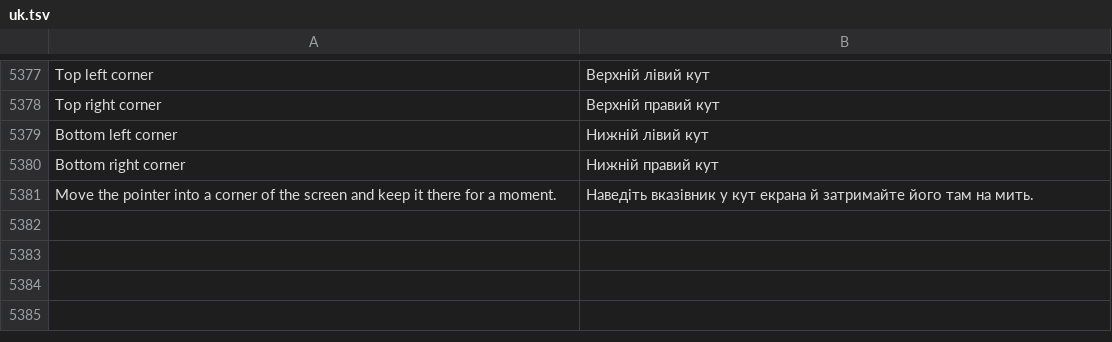
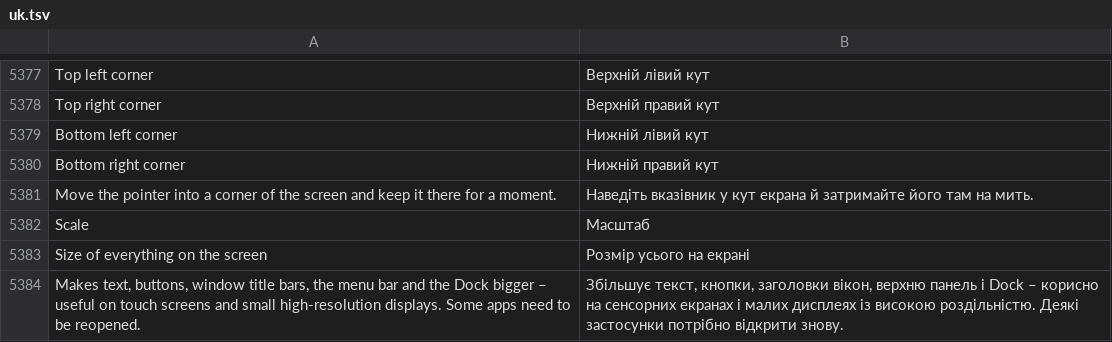
Before and after one commit to luxopes/LuxOS-Arch, a TSV file: packages/luxos-i18n/files/uk.tsv, drawn as a sheet; only a part is shown, gaps mark what is left out; the diff names each change by its address in the sheet, - before the commit and + after, or states it on an @@ line.

Commit message:
Touch fixes from the first real-device tester + display scale 100-200 % (luxos-desktop 1.1.0-100, luxos-i18n 100, luxos-docs 97) - Firefox gets real touch events on touch devices (luxos.cfg: dom.w3c_touch_events.enabled=1 and apz.allow_zooming only when ~/.config/luxos/touch-state has touchscreen=1): a finger drag scrolls pages/YouTube instead of selecting like a mouse; the pointer hides on touch (unclutter --hide-on-touch, new dependency); the on-screen keyboard auto-shows also when a keyboard device is present (convertibles keep the built-in keyboard; keyboard-device-detection off, hide-on-key-press) and is bigger (dock height ~40 % of the built-in screen in landscape, 30 % in portrait, only while the user has not changed it; luxos-touch osk-size); the AT-SPI bus IsEnabled is set right away so the keyboard also appears in running apps; luxos-touch guard reattaches a touch screen that Onboard left as a floating XInput slave (touch dead everywhere) after two checks; workspaces also with a 4-finger swipe left/right (luxos-touchegg 2)
Displays > Scale: 100/125/150/175/200 % like Windows - 100-150 % Xft/DPI 96/120/144 plus proportional menu
bar height, Dock icon size, cursor size and WhiteSur -hdpi window frames (bigger title bar buttons for
fingers), 175/200 % Gdk/WindowScalingFactor 2 with DPI for the exact ratio and -xhdpi frames; Text Size is
relative to the scale, custom bar/Dock sizes are kept; ~/.config/luxos/display-scale, luxos_displays.py
scale-get|scale-set. 3 new strings in 12 languages; docs Displays and Touch; CHANGELOG 1.0.5.
Tests: luxos-touch guard (fake xinput), osk-size, session spawns; Firefox touch pref with real Firefox
(Xvfb); scale math, set_scale sequences and the Displays Scale combo (Xvfb, fake xfconf, Dock in memory
GSettings); wm-theme by scale (new test_luxos_wm_theme.py). Not verified on real touch hardware: the
QEMU VM could not run (host memory).

```diff
--- a/packages/luxos-i18n/files/uk.tsv
+++ b/packages/luxos-i18n/files/uk.tsv
+row 5382: Scale | Масштаб
+row 5383: Size of everything on the screen | Розмір усього на екрані
+row 5384: Makes text, buttons, window title bars, the menu bar and the Dock bigger – useful on touch screens and small high-resolution displays. Some apps need to be reopened. | Збільшує текст, кнопки, заголовки вікон, верхню панель і Dock – корисно на сенсорних екранах і малих дисплеях із високою роздільністю. Деякі застосунки потрібно відкрити знову.
```
Also changed, not shown: packages/luxos-i18n/files/cs.tsv, packages/luxos-i18n/files/de.tsv, 27 other files.
